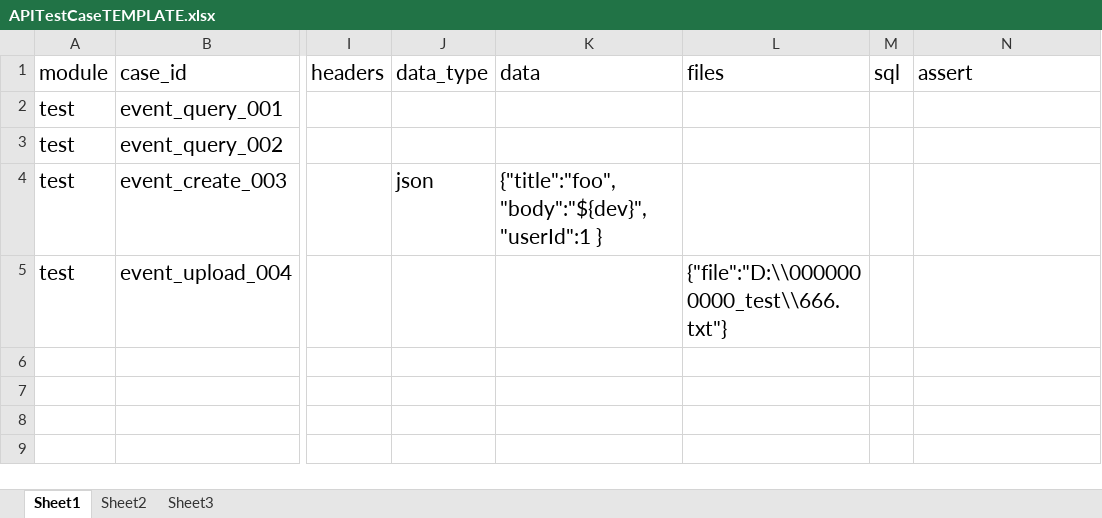
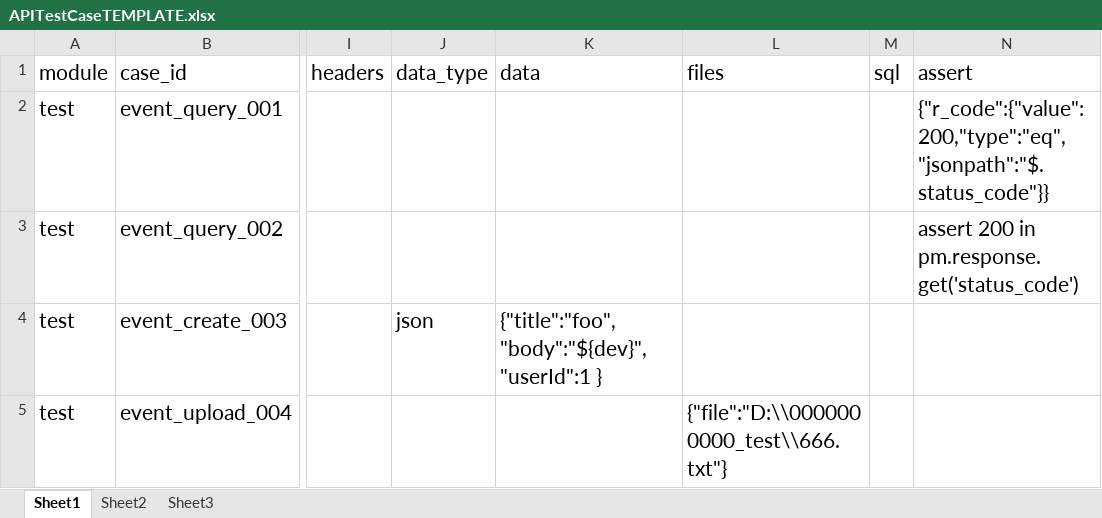
Before and after one commit to wu-clan/httpfpt, an Excel workbook: fastpt/data/test_data/excel_data/APITestCaseTEMPLATE.xlsx, sheet Sheet1, drawn as a sheet; only a part is shown, gaps mark what is left out; values as stored, in another font and other column widths than the file's, no borders; the diff names each change by its address in the sheet, - before the commit and + after, or states it on an @@ line.

```diff
--- a/fastpt/data/test_data/excel_data/APITestCaseTEMPLATE.xlsx (sheet Sheet1)
+++ b/fastpt/data/test_data/excel_data/APITestCaseTEMPLATE.xlsx (sheet Sheet1)
-N2 (assert): (empty)
+N2 (assert): {"r_code":{"value":200,"type":"eq","jsonpath":"$.status_code"}}
-N3 (assert): (empty)
+N3 (assert): assert 200 in pm.response.get('status_code')
```
Also changed, not shown: 1 other file.
